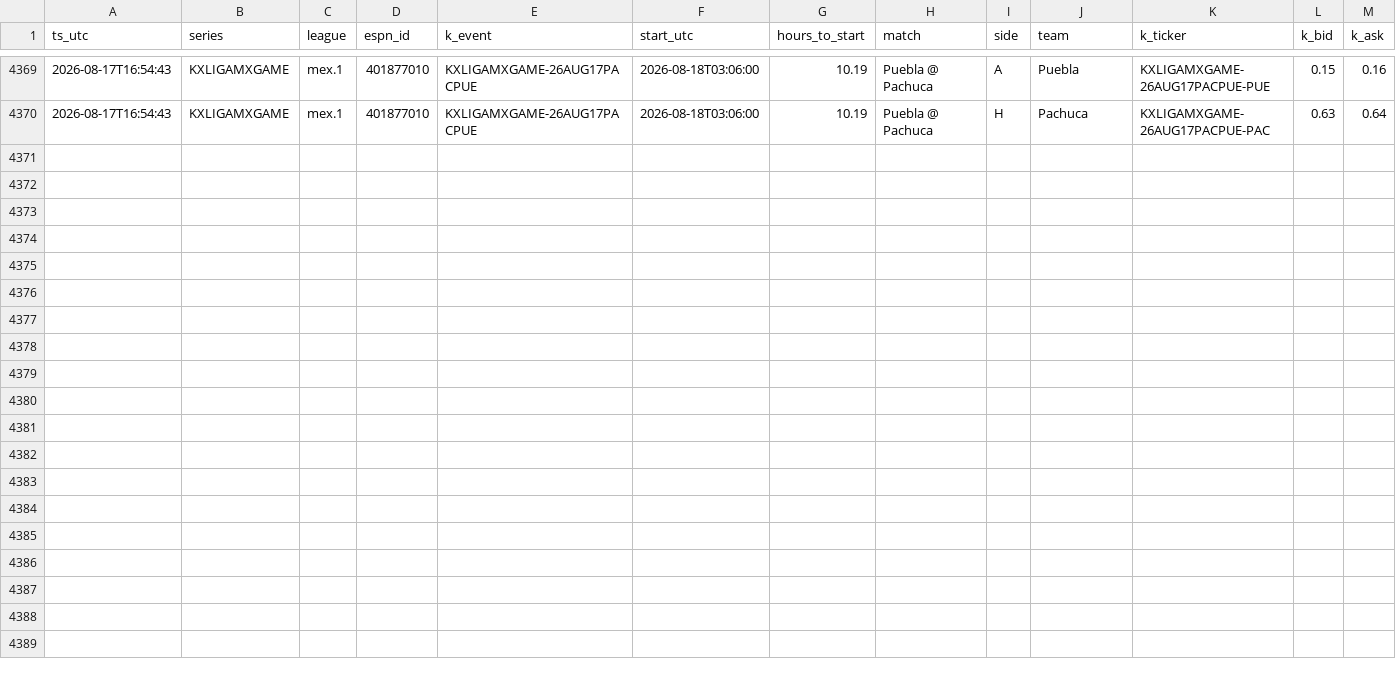
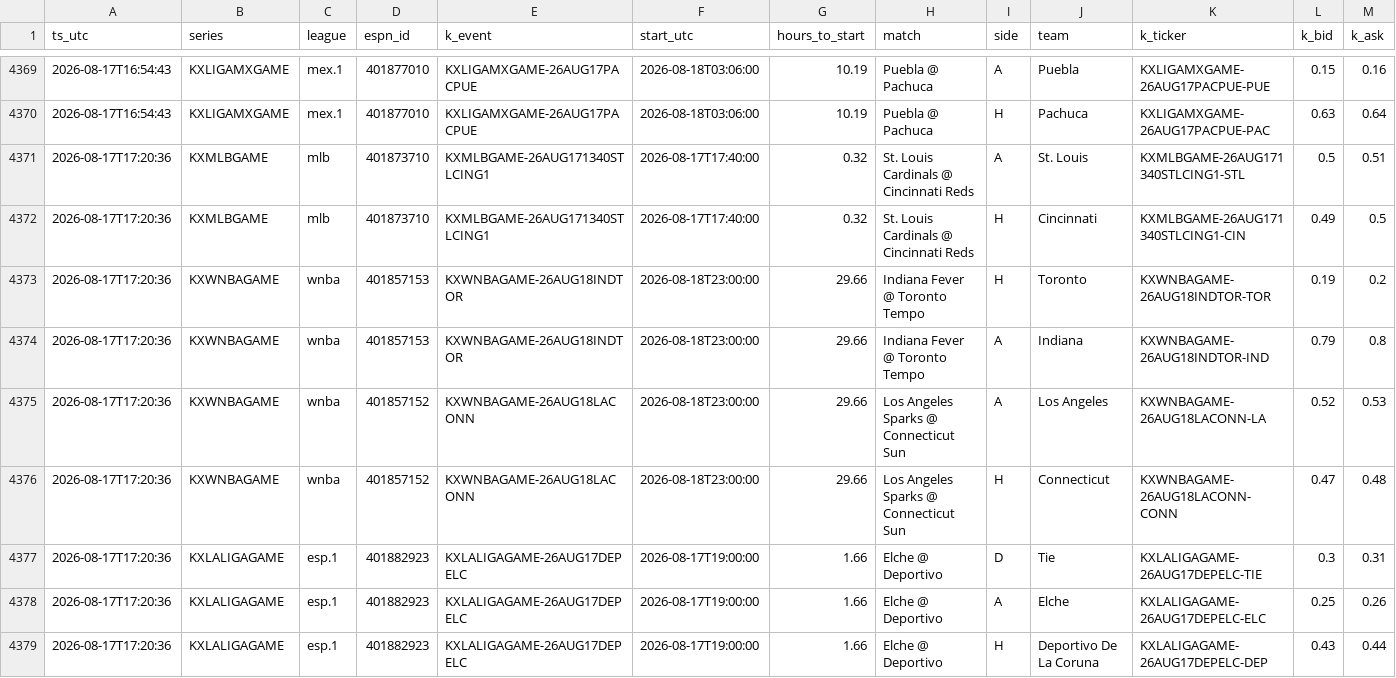
Before and after one commit to gopalaakkrishna/sports-model, a CSV file: data/live_pairs.csv, drawn as a sheet; only a part is shown, gaps mark what is left out; rows hold the shown columns only; the diff names each change by its address in the sheet, - before the commit and + after, or states it on an @@ line.

```diff
--- a/data/live_pairs.csv
+++ b/data/live_pairs.csv
+row 4371: 2026-08-17T17:20:36 | KXMLBGAME | mlb | 401873710 | KXMLBGAME-26AUG171340STLCING1 | 2026-08-17T17:40:00 | 0.32 | St. Louis Cardinals @ Cincinnati Reds | A | St. Louis | KXMLBGAME-26AUG171340STLCING1-STL | 0.5 | 0.51
+row 4372: 2026-08-17T17:20:36 | KXMLBGAME | mlb | 401873710 | KXMLBGAME-26AUG171340STLCING1 | 2026-08-17T17:40:00 | 0.32 | St. Louis Cardinals @ Cincinnati Reds | H | Cincinnati | KXMLBGAME-26AUG171340STLCING1-CIN | 0.49 | 0.5
+row 4373: 2026-08-17T17:20:36 | KXWNBAGAME | wnba | 401857153 | KXWNBAGAME-26AUG18INDTOR | 2026-08-18T23:00:00 | 29.66 | Indiana Fever @ Toronto Tempo | H | Toronto | KXWNBAGAME-26AUG18INDTOR-TOR | 0.19 | 0.2
+row 4374: 2026-08-17T17:20:36 | KXWNBAGAME | wnba | 401857153 | KXWNBAGAME-26AUG18INDTOR | 2026-08-18T23:00:00 | 29.66 | Indiana Fever @ Toronto Tempo | A | Indiana | KXWNBAGAME-26AUG18INDTOR-IND | 0.79 | 0.8
+row 4375: 2026-08-17T17:20:36 | KXWNBAGAME | wnba | 401857152 | KXWNBAGAME-26AUG18LACONN | 2026-08-18T23:00:00 | 29.66 | Los Angeles Sparks @ Connecticut Sun | A | Los Angeles | KXWNBAGAME-26AUG18LACONN-LA | 0.52 | 0.53
+row 4376: 2026-08-17T17:20:36 | KXWNBAGAME | wnba | 401857152 | KXWNBAGAME-26AUG18LACONN | 2026-08-18T23:00:00 | 29.66 | Los Angeles Sparks @ Connecticut Sun | H | Connecticut | KXWNBAGAME-26AUG18LACONN-CONN | 0.47 | 0.48
+row 4377: 2026-08-17T17:20:36 | KXLALIGAGAME | esp.1 | 401882923 | KXLALIGAGAME-26AUG17DEPELC | 2026-08-17T19:00:00 | 1.66 | Elche @ Deportivo | D | Tie | KXLALIGAGAME-26AUG17DEPELC-TIE | 0.3 | 0.31
+row 4378: 2026-08-17T17:20:36 | KXLALIGAGAME | esp.1 | 401882923 | KXLALIGAGAME-26AUG17DEPELC | 2026-08-17T19:00:00 | 1.66 | Elche @ Deportivo | A | Elche | KXLALIGAGAME-26AUG17DEPELC-ELC | 0.25 | 0.26
+row 4379: 2026-08-17T17:20:36 | KXLALIGAGAME | esp.1 | 401882923 | KXLALIGAGAME-26AUG17DEPELC | 2026-08-17T19:00:00 | 1.66 | Elche @ Deportivo | H | Deportivo De La Coruna | KXLALIGAGAME-26AUG17DEPELC-DEP | 0.43 | 0.44
```
Also changed, not shown: 1 other file.
